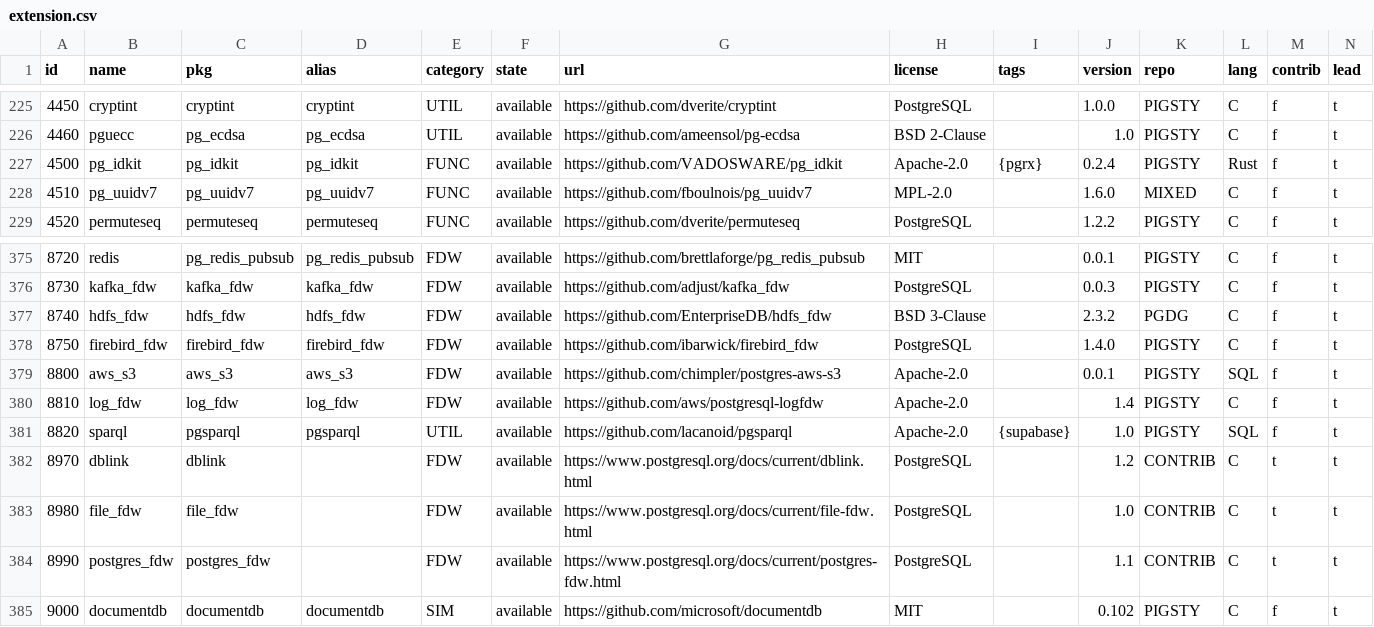
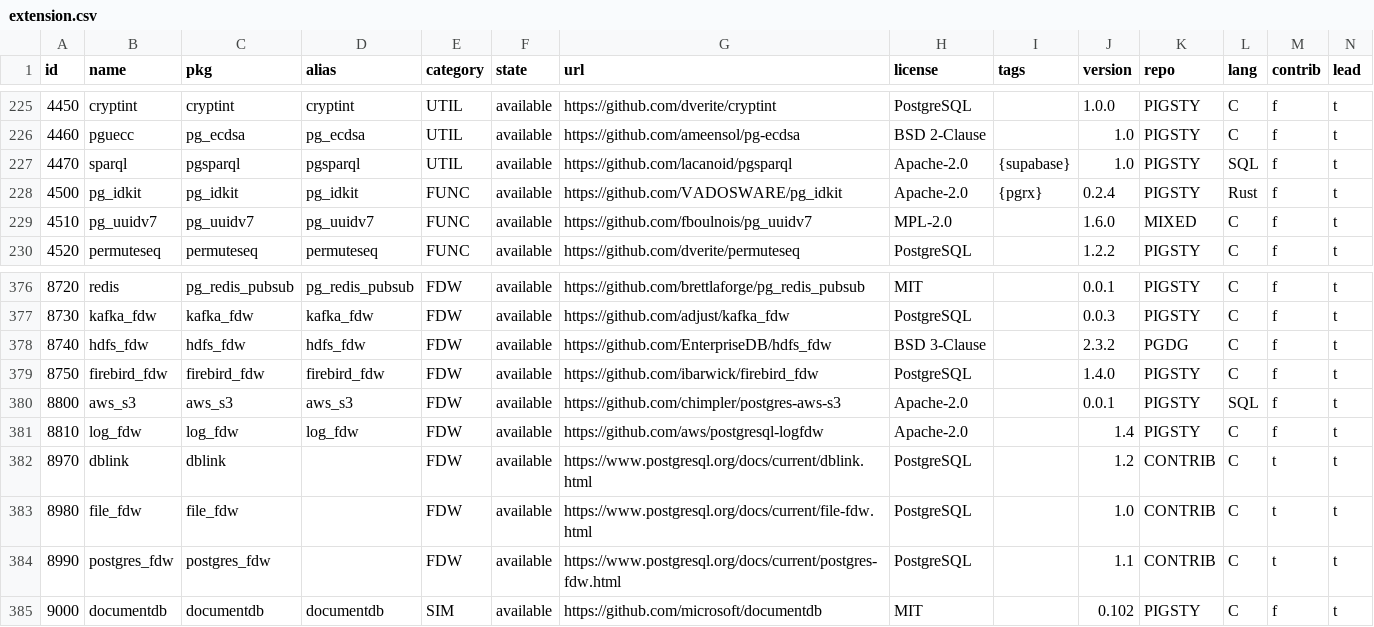
Before and after one commit to pgsty/extension, a CSV file: data/extension.csv, drawn as a sheet; only a part is shown, gaps mark what is left out; removed rows and columns are numbered as before the commit, all else as after; rows hold the shown columns only; the diff names each change by its address in the sheet, - before the commit and + after, or states it on an @@ line.

Commit message:
adjust extension id

```diff
--- a/data/extension.csv
+++ b/data/extension.csv
+row 227: 4470 | sparql | pgsparql | pgsparql | UTIL | available | https://github.com/lacanoid/pgsparql | Apache-2.0 | {supabase} | 1.0 | PIGSTY | SQL | f | t
-row 381: 8820 | sparql | pgsparql | pgsparql | UTIL | available | https://github.com/lacanoid/pgsparql | Apache-2.0 | {supabase} | 1.0 | PIGSTY | SQL | f | t
```
Also changed, not shown: 5 other files.
